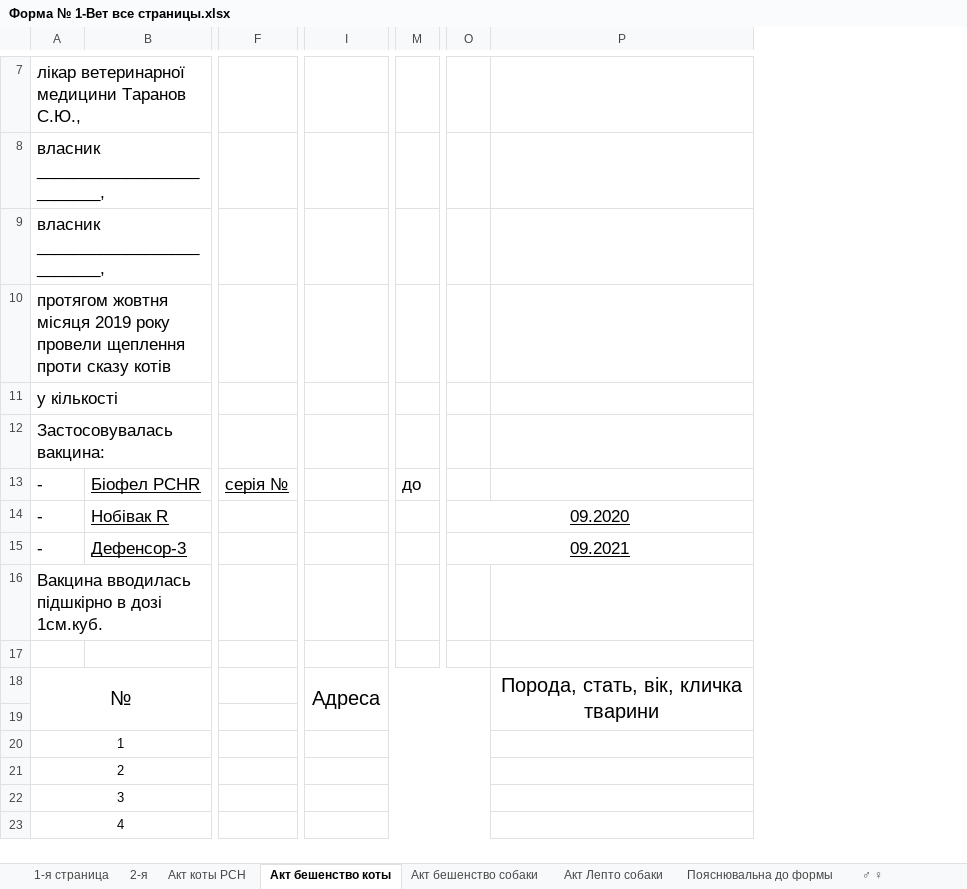
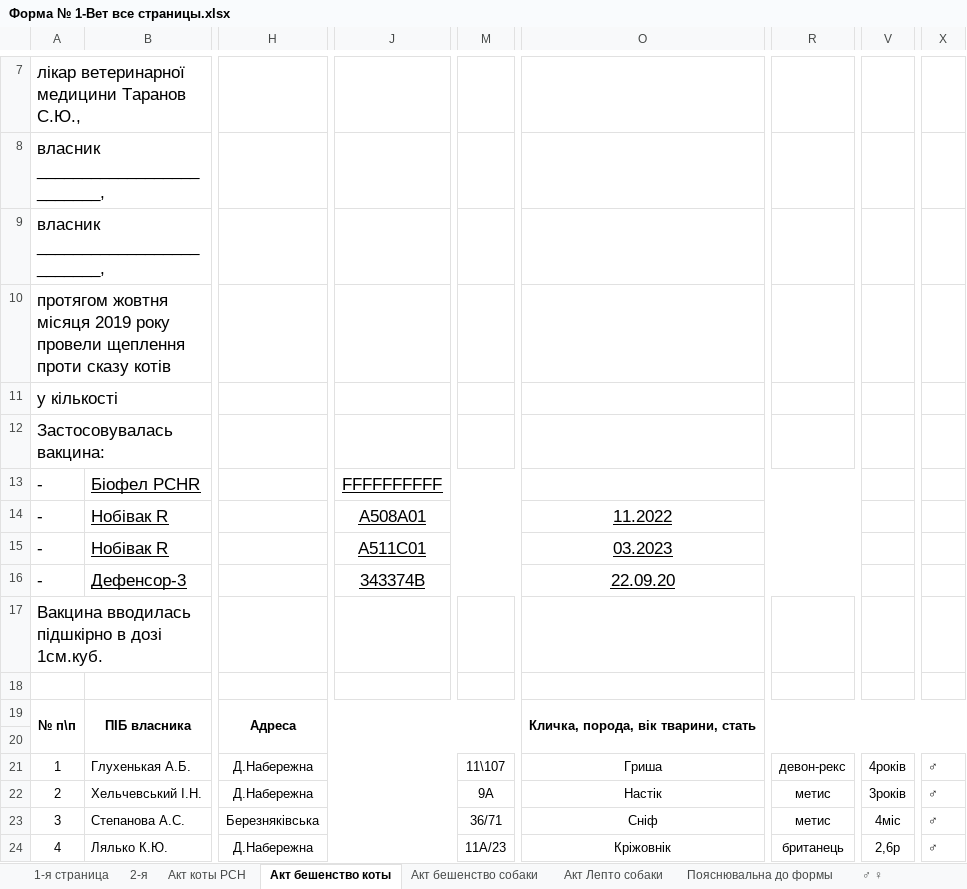
Before and after one commit to scorp1323/lapous_boss, an Excel workbook: Отчет Эпизотолог/Отчет Ексель/Форма № 1-Вет все страницы.xlsx, sheet Акт бешенство коты, drawn as a sheet; only a part is shown, gaps mark what is left out; values as stored, in another font and other column widths than the file's, no borders; removed rows and columns are numbered as before the commit, all else as after; rows hold the shown columns only; the diff covers the shown part only; the diff names each change by its address in the sheet, - before the commit and + after, or states it on an @@ line.

```diff
--- a/Отчет Эпизотолог/Отчет Ексель/Форма № 1-Вет все страницы.xlsx (sheet Акт бешенство коты)
+++ b/Отчет Эпизотолог/Отчет Ексель/Форма № 1-Вет все страницы.xlsx (sheet Акт бешенство коты)
-column F, row 13: серія №
-column I, empty
+column H, rows 21-24: Д.Набережна | Д.Набережна | Березняківська | Д.Набережна
+column J, row 13: FFFFFFFFFF; rows 15-16: A511C01 | 343374В
-column M, row 13: до
+column M, rows 21-24: 11\107 | 9А | 36/71 | 11А/23
-column O, rows 14-15: 09.2020 | 09.2021
-column P, empty
+column O, rows 15-16: 03.2023 | 22.09.20; rows 21-24: Гриша | Настік | Сніф | Кріжовнік
+column R, rows 21-24: девон-рекс | метис | метис | британець
+column V, rows 21-24: 4років | 3років | 4міс | 2,6р
+column X, rows 21-24: all ♂
+row 14: - | Нобівак R |  | A508A01 |  | 11.2022
-row 18: № |  |  | Адреса |  |  | Порода, стать, вік, кличка тварини
+row 19: № п\п | ПІБ власника | Адреса |  |  | Кличка, порода, вік тварини, стать
-A20:B20 merged
-B21: (empty)
+B21: Глухенькая А.Б.
+B21:G21 merged
-A21:B21 merged
-B22: (empty)
+B22: Хельчевський І.Н.
+B22:G22 merged
-A22:B22 merged
-B23: (empty)
+B23: Степанова А.С.
+B23:G23 merged
-A23:B23 merged
-B24: (empty)
+B24: Лялько К.Ю.
+B24:G24 merged
```
Also changed, not shown: 6 added columns, 1 removed column, 84 edited cells, cell formats and merged cells elsewhere in this sheet, sheet Акт коты PCH, sheet Акт Лепто собаки, sheet Акт бешенство собаки.
